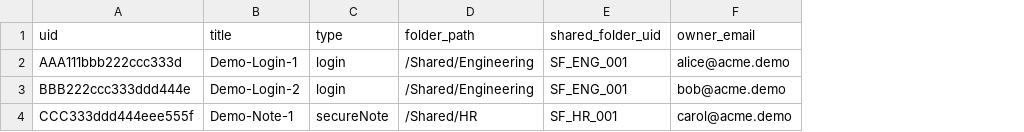
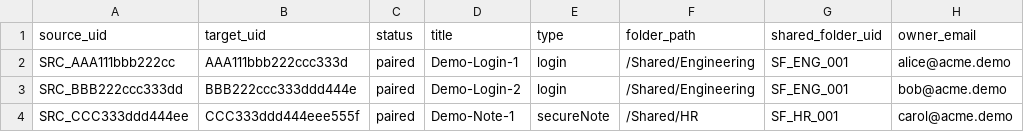
Before and after one commit to msawczynk/dsk-keepercmd-demo, a CSV file: run-dir/manifest.csv, drawn as a sheet; only a part is shown; addresses are those after the commit; the diff names each change by its address in the sheet, - before the commit and + after, or states it on an @@ line.

```diff
--- a/run-dir/manifest.csv
+++ b/run-dir/manifest.csv
+column A (source_uid), rows 2-4: SRC_AAA111bbb222cc | SRC_BBB222ccc333dd | SRC_CCC333ddd444ee
+column C (status), rows 2-4: all paired
-B1: uid
+B1: target_uid
```
Also changed, not shown: 5 other files.
